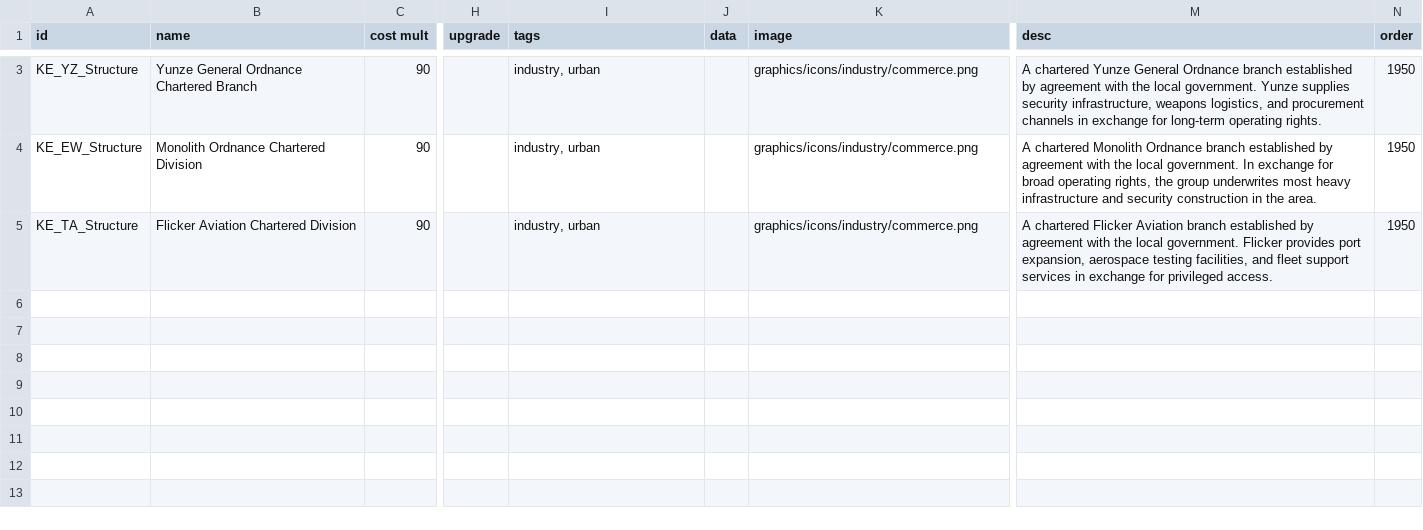
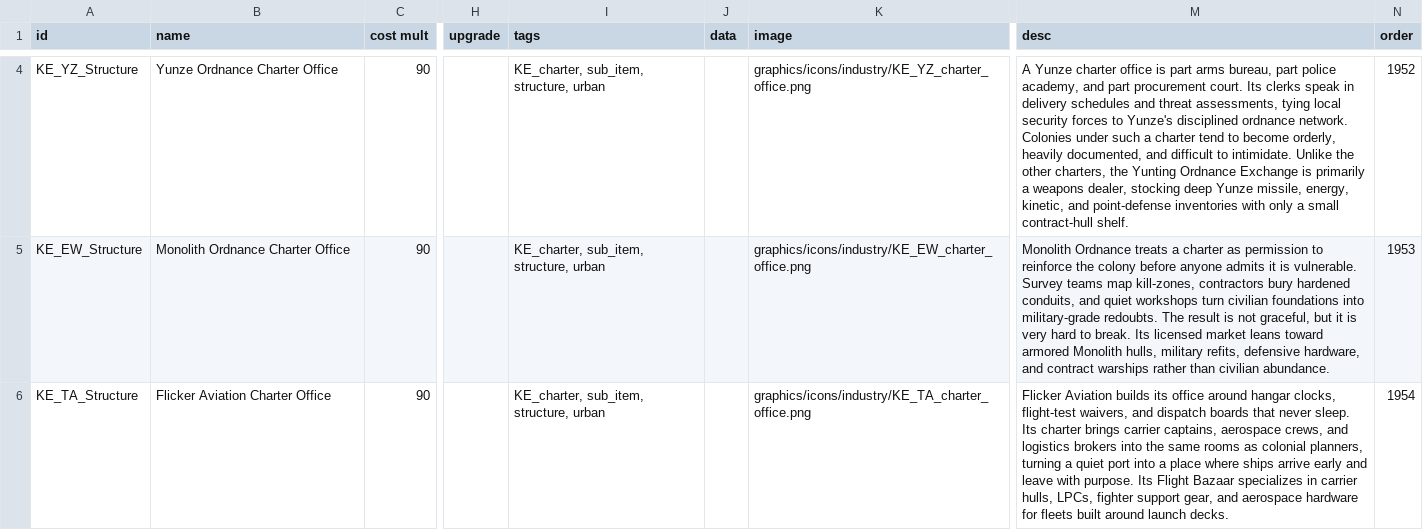
Before and after one commit to Compterra/Starsector-CFF-Kwin, a CSV file: data/campaign/industries.csv, drawn as a sheet; only a part is shown, gaps mark what is left out; addresses are those after the commit; the diff covers the shown part only; the diff names each change by its address in the sheet, - before the commit and + after, or states it on an @@ line.

```diff
--- a/data/campaign/industries.csv
+++ b/data/campaign/industries.csv
-B4 (name): Yunze General Ordnance Chartered Branch
+B4 (name): Yunze Ordnance Charter Office
-I4:I6 (tags): industry, urban
+I4:I6 (tags): KE_charter, sub_item, structure, urban
-K4 (image): graphics/icons/industry/commerce.png
+K4 (image): graphics/icons/industry/KE_YZ_charter_office.png
-M4 (desc): A chartered Yunze General Ordnance branch established by agreement with the local government. Yunze supplies security infrastructure, weapons logistics, and procurement channels in exchange for long-term operating rights.
+M4 (desc): A Yunze charter office is part arms bureau, part police academy, and part procurement court. Its clerks speak in delivery schedules and threat assessments, tying local security forces to Yunze's disciplined ordnance network. Colonies under such a charter tend to become orderly, heavily documented, and difficult to intimidate. Unlike the other charters, the Yunting Ordnance Exchange is primarily a weapons dealer, stocking deep Yunze missile, energy, kinetic, and point-defense inventories with only a small contract-hull shelf.
-N4 (order): 1950
+N4 (order): 1952
-B5 (name): Monolith Ordnance Chartered Division
+B5 (name): Monolith Ordnance Charter Office
-K5 (image): graphics/icons/industry/commerce.png
+K5 (image): graphics/icons/industry/KE_EW_charter_office.png
-M5 (desc): A chartered Monolith Ordnance branch established by agreement with the local government. In exchange for broad operating rights, the group underwrites most heavy infrastructure and security construction in the area.
+M5 (desc): Monolith Ordnance treats a charter as permission to reinforce the colony before anyone admits it is vulnerable. Survey teams map kill-zones, contractors bury hardened conduits, and quiet workshops turn civilian foundations into military-grade redoubts. The result is not graceful, but it is very hard to break. Its licensed market leans toward armored Monolith hulls, military refits, defensive hardware, and contract warships rather than civilian abundance.
-N5 (order): 1950
+N5 (order): 1953
-B6 (name): Flicker Aviation Chartered Division
+B6 (name): Flicker Aviation Charter Office
-K6 (image): graphics/icons/industry/commerce.png
+K6 (image): graphics/icons/industry/KE_TA_charter_office.png
-M6 (desc): A chartered Flicker Aviation branch established by agreement with the local government. Flicker provides port expansion, aerospace testing facilities, and fleet support services in exchange for privileged access.
+M6 (desc): Flicker Aviation builds its office around hangar clocks, flight-test waivers, and dispatch boards that never sleep. Its charter brings carrier captains, aerospace crews, and logistics brokers into the same rooms as colonial planners, turning a quiet port into a place where ships arrive early and leave with purpose. Its Flight Bazaar specializes in carrier hulls, LPCs, fighter support gear, and aerospace hardware for fleets built around launch decks.
-N6 (order): 1950
+N6 (order): 1954
```
Also changed, not shown: 1 added row and 5 edited cells elsewhere in this file, data/campaign/commodities.csv, data/campaign/submarkets.csv, 55 other files.
